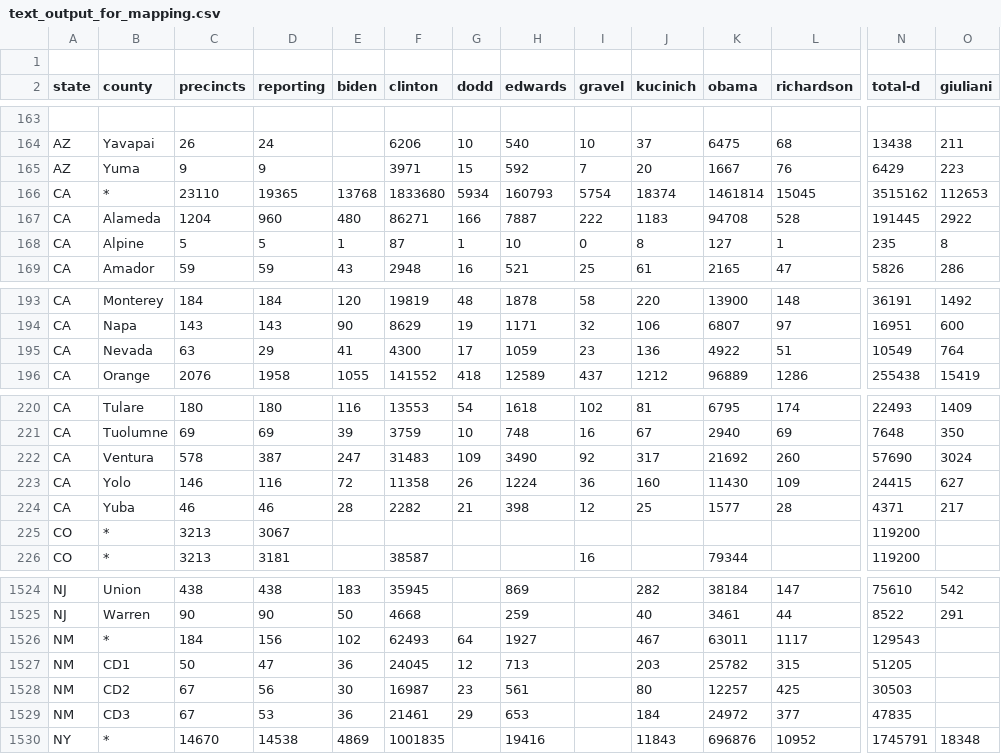
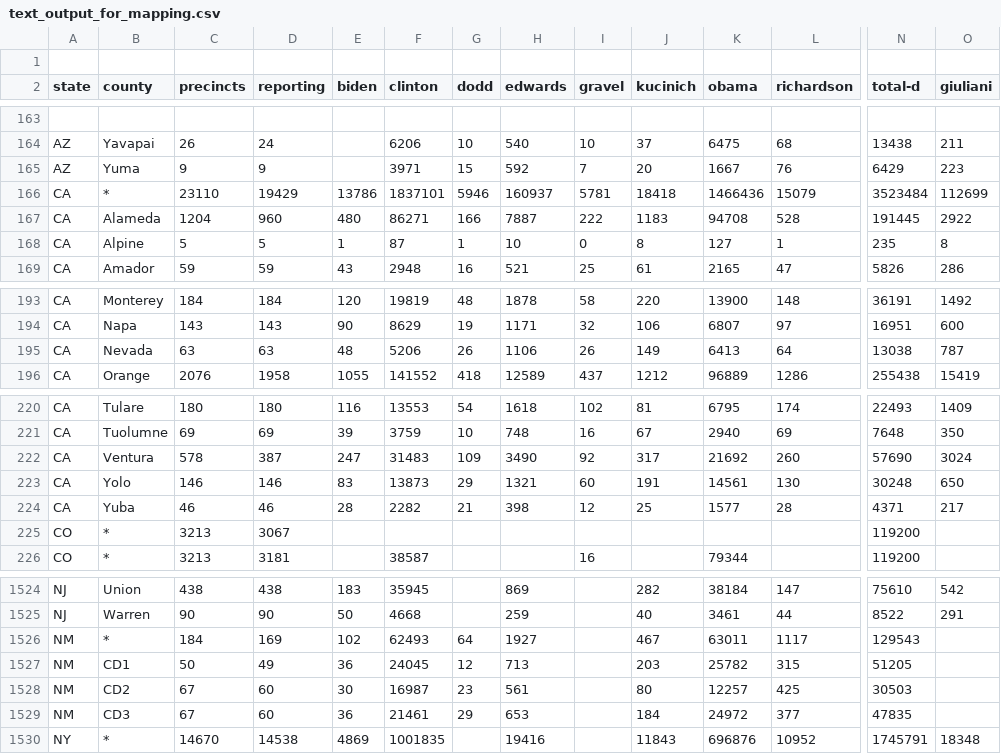
Before and after one commit to geary/primary-maps-2008-data, a CSV file: miniresults/text_output_for_mapping.csv, drawn as a sheet; only a part is shown, gaps mark what is left out; removed rows and columns are numbered as before the commit, all else as after; rows hold the shown columns only; the diff names each change by its address in the sheet, - before the commit and + after, or states it on an @@ line.

Commit message:
Miniresults update

```diff
--- a/miniresults/text_output_for_mapping.csv
+++ b/miniresults/text_output_for_mapping.csv
-row 166: CA | * | 23110 | 19365 | 13768 | 1833680 | 5934 | 160793 | 5754 | 18374 | 1461814 | 15045 | 3515162 | 112653
+row 166: CA | * | 23110 | 19429 | 13786 | 1837101 | 5946 | 160937 | 5781 | 18418 | 1466436 | 15079 | 3523484 | 112699
-row 195: CA | Nevada | 63 | 29 | 41 | 4300 | 17 | 1059 | 23 | 136 | 4922 | 51 | 10549 | 764
+row 195: CA | Nevada | 63 | 63 | 48 | 5206 | 26 | 1106 | 26 | 149 | 6413 | 64 | 13038 | 787
-row 223: CA | Yolo | 146 | 116 | 72 | 11358 | 26 | 1224 | 36 | 160 | 11430 | 109 | 24415 | 627
+row 223: CA | Yolo | 146 | 146 | 83 | 13873 | 29 | 1321 | 60 | 191 | 14561 | 130 | 30248 | 650
-D1526 (reporting): 156
+D1526 (reporting): 169
-D1527 (reporting): 47
+D1527 (reporting): 49
-D1528 (reporting): 56
+D1528 (reporting): 60
-D1529 (reporting): 53
+D1529 (reporting): 60
```
